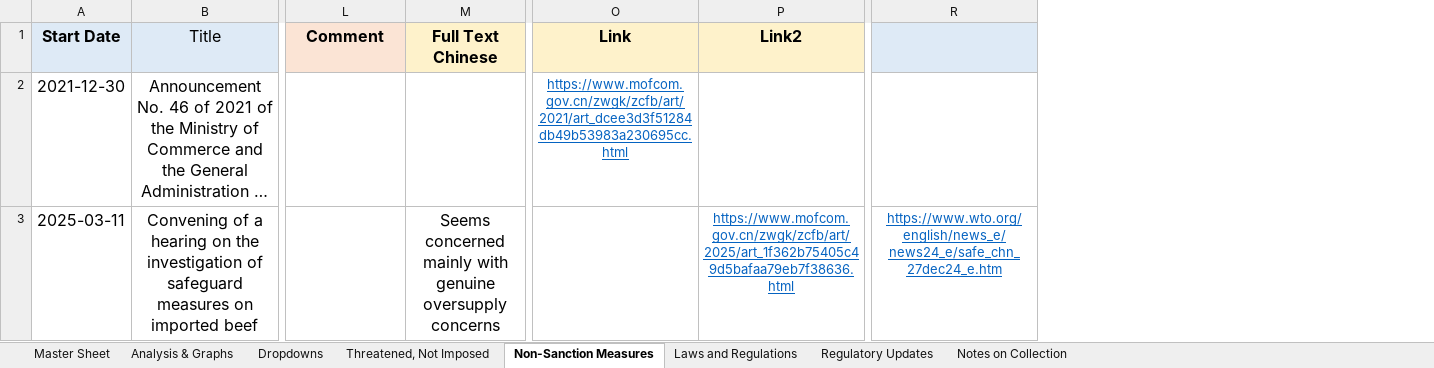
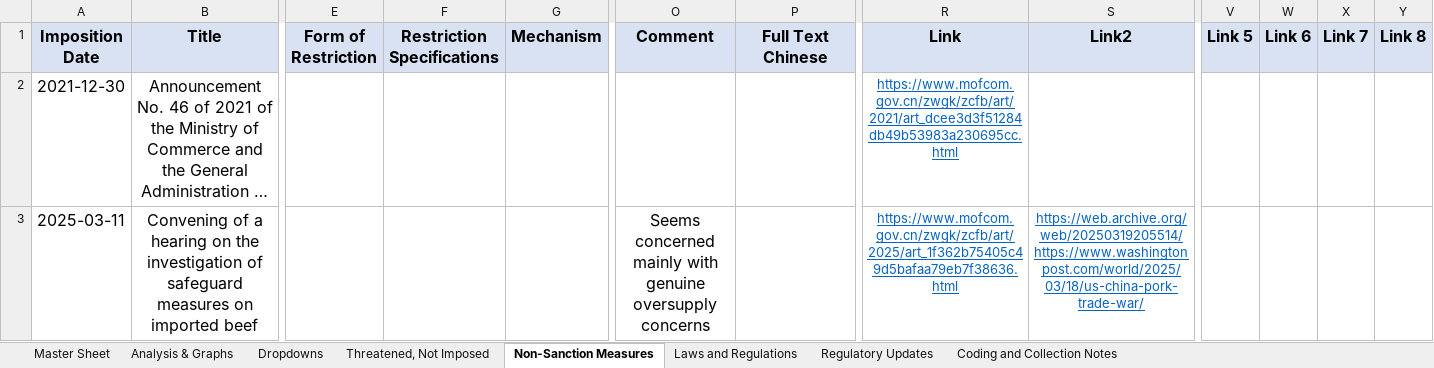
Before and after one commit to pnadelofficial/bohman_china_sanctions, an Excel workbook: PRC Sanctions Data.xlsm, sheet Non-Sanction Measures, drawn as a sheet; only a part is shown, gaps mark what is left out; long unchanged cells end in …; values as stored, in another font and other column widths than the file's, no borders; removed rows and columns are numbered as before the commit, all else as after; the diff covers the shown part only; the diff names each change by its address in the sheet, - before the commit and + after, or states it on an @@ line.

```diff
--- a/PRC Sanctions Data.xlsm (sheet Non-Sanction Measures)
+++ b/PRC Sanctions Data.xlsm (sheet Non-Sanction Measures)
-sheet tab: Notes on Collection
+sheet tab: Coding and Collection Notes
+column E (Form of Restriction), empty
+column F (Restriction Specifications), empty
+column G (Mechanism), empty
-column R, row 3: https://www.wto.org/english/news_e/news24_e/safe_chn_27dec24_e.htm
+column V (Link 5), empty
+column W (Link 6), empty
+column X (Link 7), empty
+column Y (Link 8), empty
-A1: Start Date
+A1: Imposition Date
-B1 bold: off
+B1 bold: on
-O1 fill: #FBE4D5
+O1 fill: #D9E2F3
-P1:S1 fill: #FEF2CB
+P1:S1 fill: #D9E2F3
-O3 (Comment): (empty)
+O3 (Comment): Seems concerned mainly with genuine oversupply concerns
-P3 (Full Text Chinese): Seems concerned mainly with genuine oversupply concerns
+P3 (Full Text Chinese): (empty)
-R3 (Link): (empty)
+R3 (Link): https://www.mofcom.gov.cn/zwgk/zcfb/art/2025/art_1f362b75405c49d5bafaa79eb7f38636.html
-S3 (Link2): https://www.mofcom.gov.cn/zwgk/zcfb/art/2025/art_1f362b75405c49d5bafaa79eb7f38636.html
+S3 (Link2): https://web.archive.org/web/20250319205514/https://www.washingtonpost.com/world/2025/03/18/us-china-pork-trade-war/
```
Also changed, not shown: 5 added rows, 4 edited cells and cell formats elsewhere in this sheet, sheet Master Sheet, sheet Analysis & Graphs, sheet Coding and Collection Notes, sheet Threatened, Not Imposed, sheet Dropdowns, sheet Regulatory Updates, formulas that keep their value, charts or pictures.
